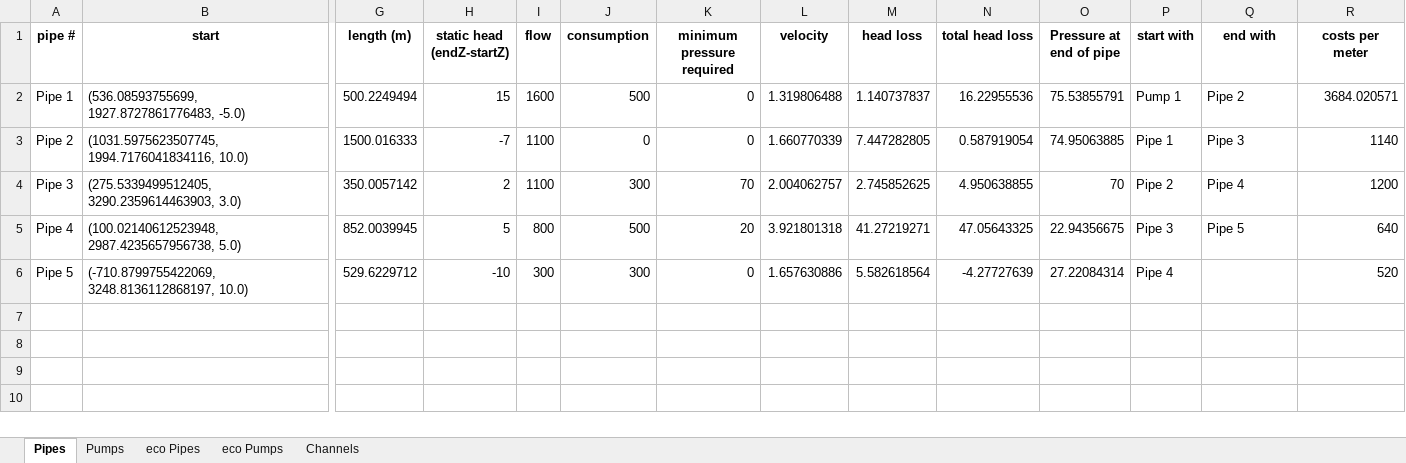
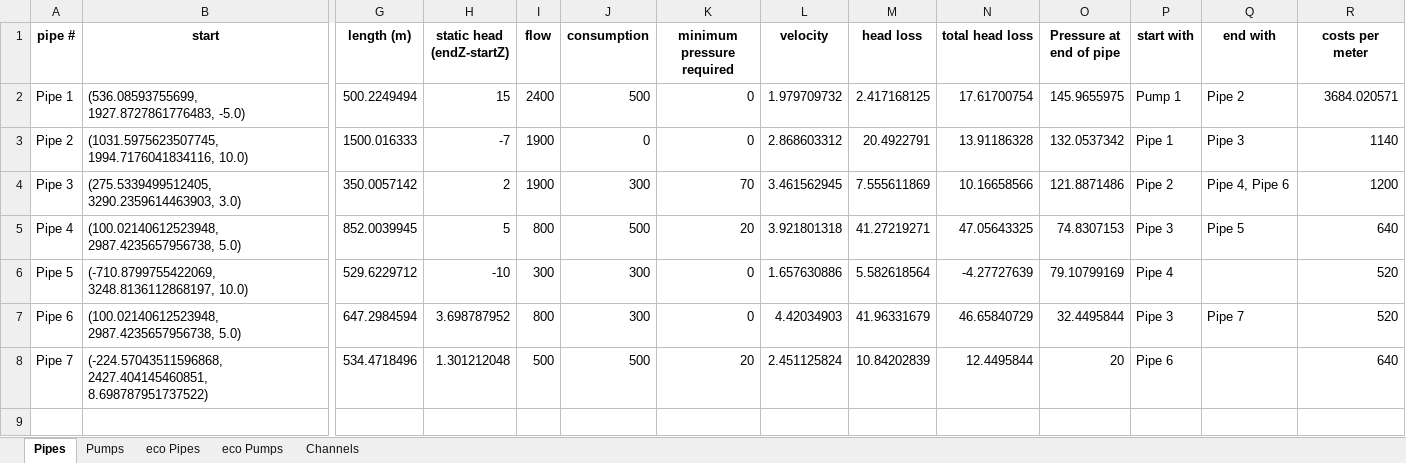
Before and after one commit to patat2418/water_app, an Excel workbook: data/outputs/acad-pipelines.xlsx, sheet Pipes, drawn as a sheet; only a part is shown, gaps mark what is left out; values as stored, in another font and other column widths than the file's, no borders; rows hold the shown columns only; the diff names each change by its address in the sheet, - before the commit and + after, or states it on an @@ line.

```diff
--- a/data/outputs/acad-pipelines.xlsx (sheet Pipes)
+++ b/data/outputs/acad-pipelines.xlsx (sheet Pipes)
-I2 (flow): 1600
+I2 (flow): 2400
-L2 (velocity): 1.319806488
+L2 (velocity): 1.979709732
-M2 (head loss): 1.140737837
+M2 (head loss): 2.417168125
-N2 (total head loss): 16.22955536
+N2 (total head loss): 17.61700754
-O2 (Pressure at end of pipe): 75.53855791
+O2 (Pressure at end of pipe): 145.9655975
-I3:I4 (flow): 1100
+I3:I4 (flow): 1900
-L3 (velocity): 1.660770339
+L3 (velocity): 2.868603312
-M3 (head loss): 7.447282805
+M3 (head loss): 20.4922791
-N3 (total head loss): 0.587919054
+N3 (total head loss): 13.91186328
-O3 (Pressure at end of pipe): 74.95063885
+O3 (Pressure at end of pipe): 132.0537342
-L4 (velocity): 2.004062757
+L4 (velocity): 3.461562945
-M4 (head loss): 2.745852625
+M4 (head loss): 7.555611869
-N4 (total head loss): 4.950638855
+N4 (total head loss): 10.16658566
-O4 (Pressure at end of pipe): 70
+O4 (Pressure at end of pipe): 121.8871486
-Q4 (end with): Pipe 4
+Q4 (end with): Pipe 4, Pipe 6
-O5 (Pressure at end of pipe): 22.94356675
+O5 (Pressure at end of pipe): 74.8307153
-O6 (Pressure at end of pipe): 27.22084314
+O6 (Pressure at end of pipe): 79.10799169
+row 7: Pipe 6 | (100.02140612523948, 2987.4235657956738, 5.0) | 647.2984594 | 3.698787952 | 800 | 300 | 0 | 4.42034903 | 41.96331679 | 46.65840729 | 32.4495844 | Pipe 3 | Pipe 7 | 520
+row 8: Pipe 7 | (-224.57043511596868, 2427.404145460851, 8.698787951737522) | 534.4718496 | 1.301212048 | 500 | 500 | 20 | 2.451125824 | 10.84202839 | 12.4495844 | 20 | Pipe 6 |  | 640
+row 9: (empty)
```
Also changed, not shown: sheet eco Pipes, sheet Pumps, sheet eco Pumps, 10 other files.
